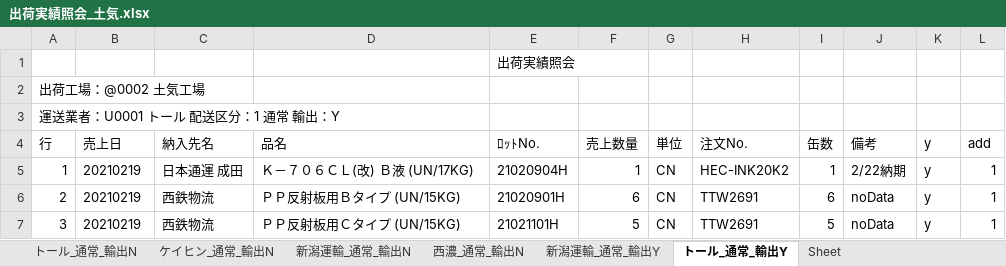
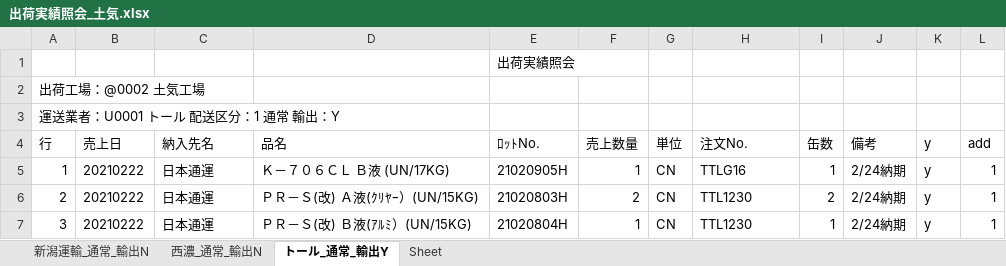
Before and after one commit to ogashira/syukka, an Excel workbook: Program/出荷実績照会_土気.xlsx, sheet トール_通常_輸出Y, drawn as a sheet; values as stored, in another font and other column widths than the file's, no borders; charts and pictures not drawn; the diff names each change by its address in the sheet, - before the commit and + after, or states it on an @@ line.

```diff
--- a/Program/出荷実績照会_土気.xlsx (sheet トール_通常_輸出Y)
+++ b/Program/出荷実績照会_土気.xlsx (sheet トール_通常_輸出Y)
-sheet tab: トール_通常_輸出N
-sheet tab: ケイヒン_通常_輸出N
-sheet tab: 新潟運輸_通常_輸出Y
-B5:B7 (売上日): 20210219
+B5:B7 (売上日): 20210222
-C5 (納入先名): 日本通運 成田
+C5 (納入先名): 日本通運
-D5 (品名): Ｋ－７０６ＣＬ(改) Ｂ液 (UN/17KG)
+D5 (品名): Ｋ－７０６ＣＬ Ｂ液 (UN/17KG)
-E5 (ﾛｯﾄNo.): 21020904H
+E5 (ﾛｯﾄNo.): 21020905H
-H5 (注文No.): HEC-INK20K2
+H5 (注文No.): TTLG16
-J5 (備考): 2/22納期
+J5 (備考): 2/24納期
-C6:C7 (納入先名): 西鉄物流
+C6:C7 (納入先名): 日本通運
-D6 (品名): ＰＰ反射板用Ｂタイプ (UN/15KG)
+D6 (品名): ＰＲ－Ｓ(改) Ａ液(ｸﾘﾔｰ）(UN/15KG)
-E6 (ﾛｯﾄNo.): 21020901H
+E6 (ﾛｯﾄNo.): 21020803H
-F6 (売上数量): 6
+F6 (売上数量): 2
-H6:H7 (注文No.): TTW2691
+H6:H7 (注文No.): TTL1230
-I6 (缶数): 6
+I6 (缶数): 2
-J6:J7 (備考): noData
+J6:J7 (備考): 2/24納期
-D7 (品名): ＰＰ反射板用Ｃタイプ (UN/15KG)
+D7 (品名): ＰＲ－Ｓ(改) Ｂ液(ｱﾙﾐ）(UN/15KG)
-E7 (ﾛｯﾄNo.): 21021101H
+E7 (ﾛｯﾄNo.): 21020804H
-F7 (売上数量): 5
+F7 (売上数量): 1
-I7 (缶数): 5
+I7 (缶数): 1
```
Also changed, not shown: sheet 新潟運輸_通常_輸出N, sheet 西濃_通常_輸出N, charts or pictures, 11 other files.
